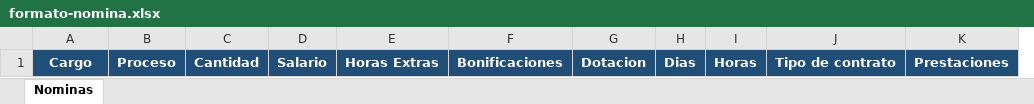
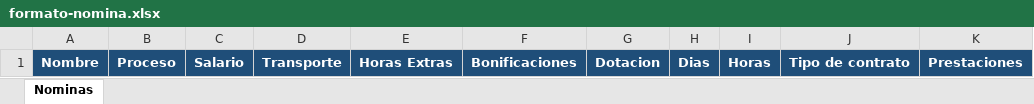
Before and after one commit to Teenus-SAS/planeacionCostos, an Excel workbook: formatos/formato-nomina.xlsx, sheet Nominas, drawn as a sheet; values as stored, in another font and other column widths than the file's, no borders; removed rows and columns are numbered as before the commit, all else as after; the diff names each change by its address in the sheet, - before the commit and + after, or states it on an @@ line.

Commit message:
[Fixed] Subida/Bajada Excel Nóminas

```diff
--- a/formatos/formato-nomina.xlsx (sheet Nominas)
+++ b/formatos/formato-nomina.xlsx (sheet Nominas)
-column C, row 1: Cantidad
+column D, row 1: Transporte
-A1: Cargo
+A1: Nombre
```
Also changed, not shown: 2 other files.
